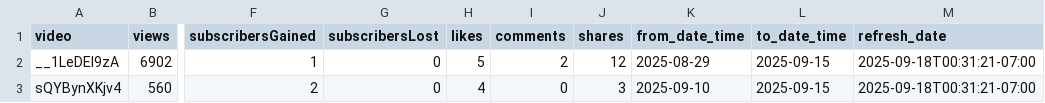
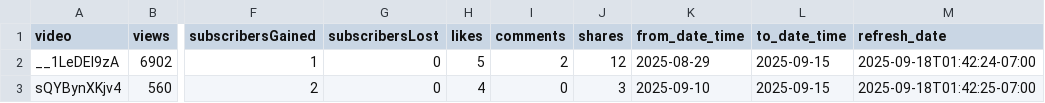
Before and after one commit to zeafang/kepilot-youtube_channel, a CSV file: yta_outputs/yta_top_videos.csv, drawn as a sheet; only a part is shown, gaps mark what is left out; the diff names each change by its address in the sheet, - before the commit and + after, or states it on an @@ line.

```diff
--- a/yta_outputs/yta_top_videos.csv
+++ b/yta_outputs/yta_top_videos.csv
-M2 (refresh_date): 2025-09-18T00:31:21-07:00
+M2 (refresh_date): 2025-09-18T01:42:24-07:00
-M3 (refresh_date): 2025-09-18T00:31:21-07:00
+M3 (refresh_date): 2025-09-18T01:42:25-07:00
```
Also changed, not shown: yta_outputs/yta_country.csv, yta_outputs/yta_daily_trend.csv, 1 other file.
